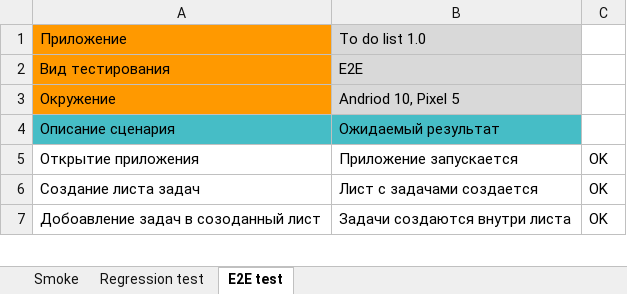
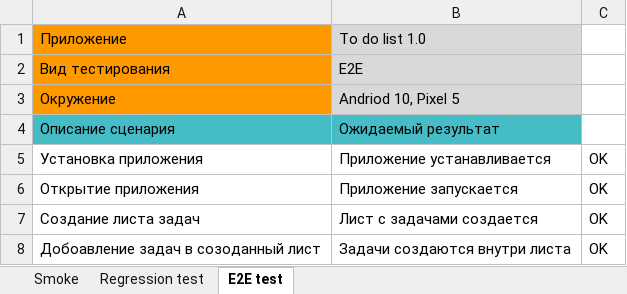
Before and after one commit to Rust-SR/Mobile_check_list, an Excel workbook: Smoke чеклист для прооверки приложения ToDo List.xlsx, sheet E2E test, drawn as a sheet; only a part is shown; values as stored, in another font and other column widths than the file's, no borders; charts and pictures and conditional formats not drawn; the diff names each change by its address in the sheet, - before the commit and + after, or states it on an @@ line.

Commit message:
updated smoke

```diff
--- a/Smoke чеклист для прооверки приложения ToDo List.xlsx (sheet E2E test)
+++ b/Smoke чеклист для прооверки приложения ToDo List.xlsx (sheet E2E test)
+row 5: Установка приложения | Приложение устанавливается | OK
```
